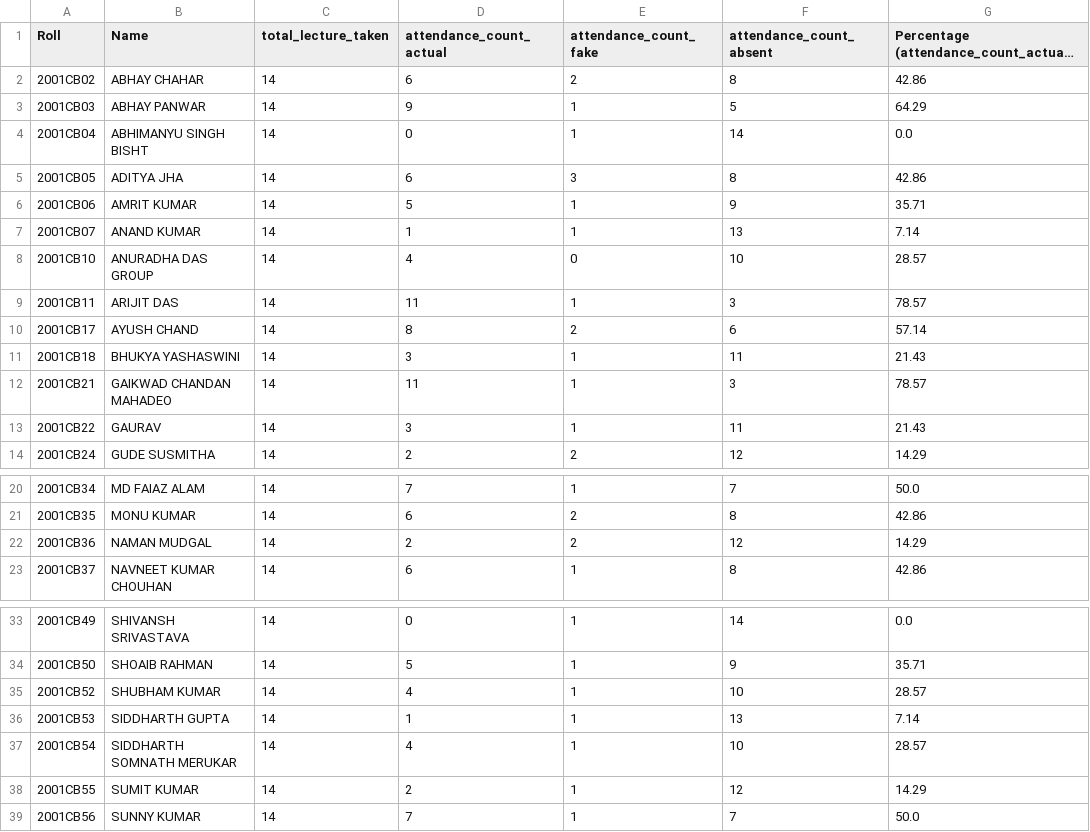
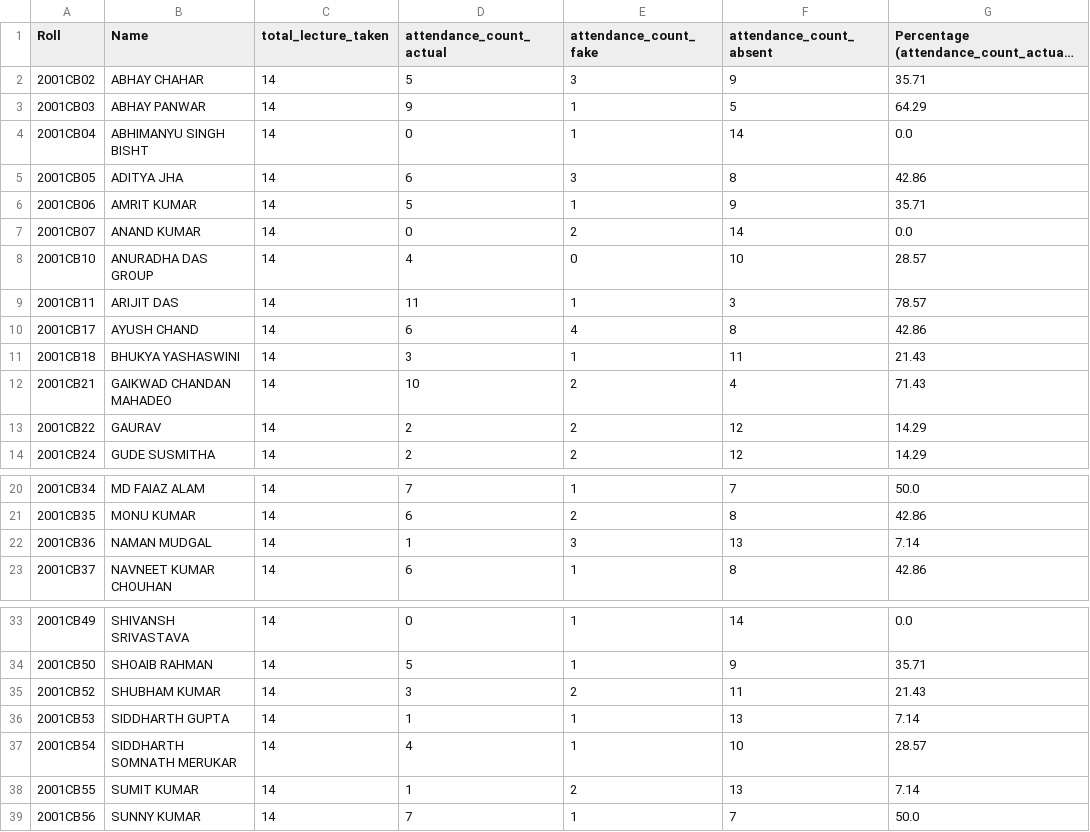
Before and after one commit to abhinavmishra2901/2001MM01_2022, a CSV file: tut06/output/attendance_report_consolidated.csv, drawn as a sheet; only a part is shown, gaps mark what is left out; long unchanged cells end in …; the diff covers the shown part only; the diff names each change by its address in the sheet, - before the commit and + after, or states it on an @@ line.

```diff
--- a/tut06/output/attendance_report_consolidated.csv
+++ b/tut06/output/attendance_report_consolidated.csv
-D2 (attendance_count_actual): 6
+D2 (attendance_count_actual): 5
-E2 (attendance_count_fake): 2
+E2 (attendance_count_fake): 3
-F2 (attendance_count_absent): 8
+F2 (attendance_count_absent): 9
-G2: 42.86
+G2: 35.71
-D7 (attendance_count_actual): 1
+D7 (attendance_count_actual): 0
-E7 (attendance_count_fake): 1
+E7 (attendance_count_fake): 2
-F7 (attendance_count_absent): 13
+F7 (attendance_count_absent): 14
-G7: 7.14
+G7: 0.0
-D10 (attendance_count_actual): 8
+D10 (attendance_count_actual): 6
-E10 (attendance_count_fake): 2
+E10 (attendance_count_fake): 4
-F10 (attendance_count_absent): 6
+F10 (attendance_count_absent): 8
-G10: 57.14
+G10: 42.86
-D12 (attendance_count_actual): 11
+D12 (attendance_count_actual): 10
-E12:E13 (attendance_count_fake): 1
+E12:E13 (attendance_count_fake): 2
-F12 (attendance_count_absent): 3
+F12 (attendance_count_absent): 4
-G12: 78.57
+G12: 71.43
-D13 (attendance_count_actual): 3
+D13 (attendance_count_actual): 2
-F13 (attendance_count_absent): 11
+F13 (attendance_count_absent): 12
-G13: 21.43
+G13: 14.29
-D22 (attendance_count_actual): 2
+D22 (attendance_count_actual): 1
-E22 (attendance_count_fake): 2
+E22 (attendance_count_fake): 3
-F22 (attendance_count_absent): 12
+F22 (attendance_count_absent): 13
-G22: 14.29
+G22: 7.14
-D35 (attendance_count_actual): 4
+D35 (attendance_count_actual): 3
-E35 (attendance_count_fake): 1
+E35 (attendance_count_fake): 2
-F35 (attendance_count_absent): 10
+F35 (attendance_count_absent): 11
-G35: 28.57
+G35: 21.43
-D38 (attendance_count_actual): 2
+D38 (attendance_count_actual): 1
-E38 (attendance_count_fake): 1
+E38 (attendance_count_fake): 2
-F38 (attendance_count_absent): 12
+F38 (attendance_count_absent): 13
-G38: 14.29
+G38: 7.14
```
Also changed, not shown: 68 edited cells elsewhere in this file, tut06/output/2001CB36.csv, tut06/output/2001CB55.csv, 19 other files.
